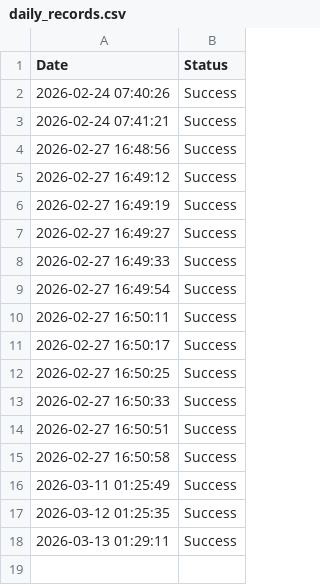
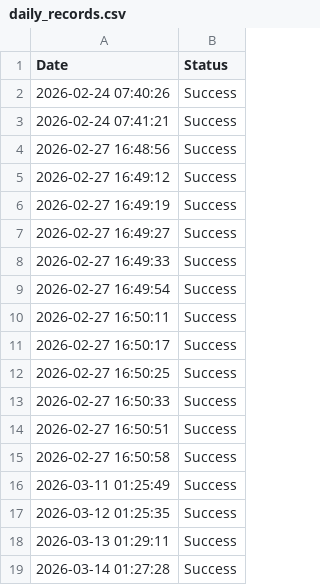
Before and after one commit to Mayank-jain10/daily-tracker, a CSV file: daily_records.csv, drawn as a sheet; the diff names each change by its address in the sheet, - before the commit and + after, or states it on an @@ line.

```diff
--- a/daily_records.csv
+++ b/daily_records.csv
+row 19: 2026-03-14 01:27:28 | Success
```
